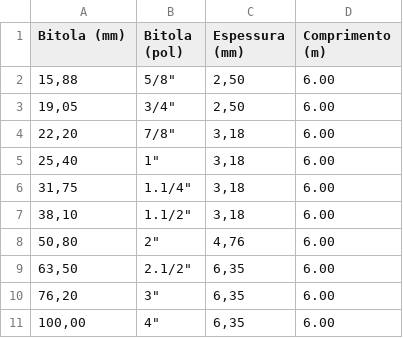
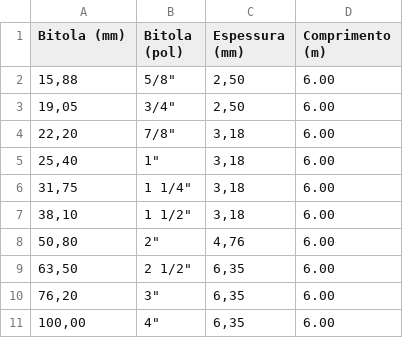
Before and after one commit to hideki-abe/grupoyamada, a CSV file: src/assets/csv/cantoneiras.csv, drawn as a sheet.

```diff
--- a/src/assets/csv/cantoneiras.csv
+++ b/src/assets/csv/cantoneiras.csv
@@ -5,6 +5,6 @@ Bitola (mm),Bitola (pol),Espessura (mm),Comprimento (m)
 "25,40","1""","3,18",6.00
-"31,75","1.1/4""","3,18",6.00
-"38,10","1.1/2""","3,18",6.00
+"31,75","1 1/4""","3,18",6.00
+"38,10","1 1/2""","3,18",6.00
 "50,80","2""","4,76",6.00
-"63,50","2.1/2""","6,35",6.00
+"63,50","2 1/2""","6,35",6.00
 "76,20","3""","6,35",6.00
```
Also changed, not shown: src/assets/csv/chapas.csv.
